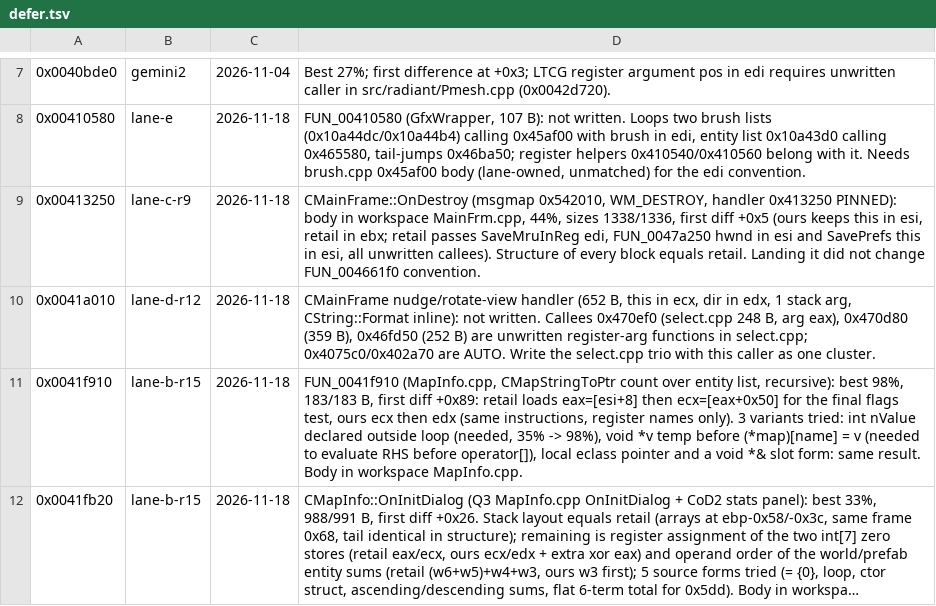
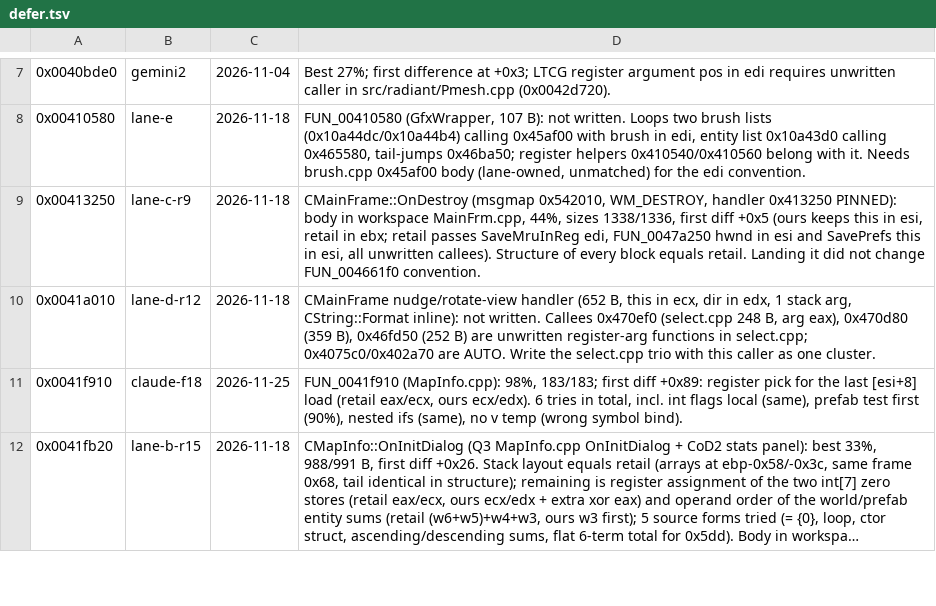
Before and after one commit to nawaftahir/cod2_wip, a TSV file: ledger/defer.tsv, drawn as a sheet; only a part is shown, gaps mark what is left out; long unchanged cells end in …; the diff covers the shown part only; the diff names each change by its address in the sheet, - before the commit and + after, or states it on an @@ line.

```diff
--- a/ledger/defer.tsv
+++ b/ledger/defer.tsv
-B11: lane-b-r15
+B11: claude-f18
-C11: 2026-11-18
+C11: 2026-11-25
-D11: FUN_0041f910 (MapInfo.cpp, CMapStringToPtr count over entity list, recursive): best 98%, 183/183 B, first diff +0x89: retail loads eax=[esi+8] then ecx=[eax+0x50] for the final flags test, ours ecx then edx (same instructions, register names only). 3 variants tried: int nValue declared outside loop (needed, 35% -> 98%), void *v temp before (*map)[name] = v (needed to evaluate RHS before operator[]), local eclass pointer and a void *& slot form: same result. Body in workspace MapInfo.cpp.
+D11: FUN_0041f910 (MapInfo.cpp): 98%, 183/183; first diff +0x89: register pick for the last [esi+8] load (retail eax/ecx, ours ecx/edx). 6 tries in total, incl. int flags local (same), prefab test first (90%), nested ifs (same), no v temp (wrong symbol bind).
```
Also changed, not shown: 1 removed row and 15 edited cells elsewhere in this file, ledger/matches.tsv, 2 other files.
